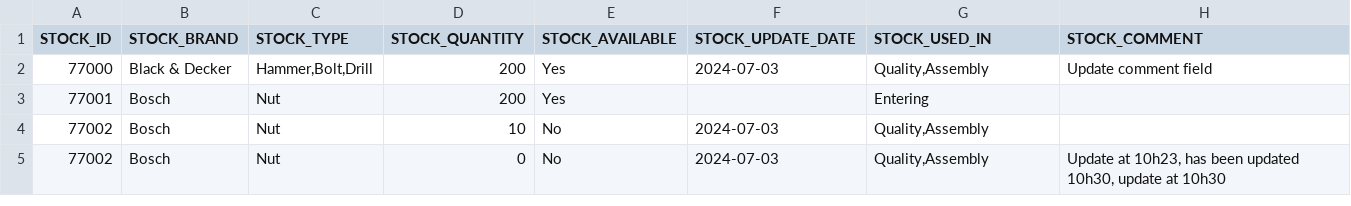
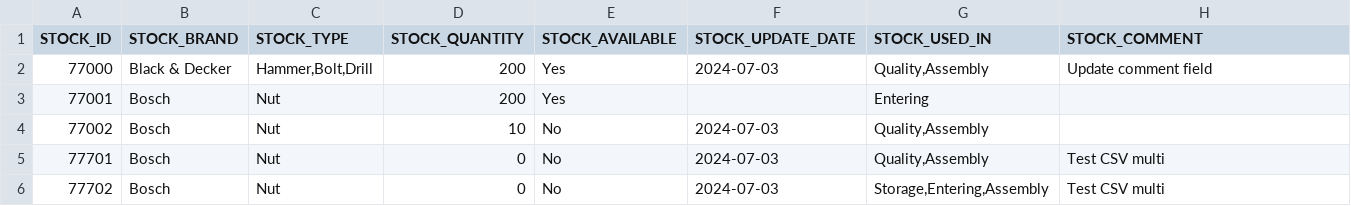
Before and after one commit to icolaes/csv, a CSV file: stock_tools_geo_multi.csv, drawn as a sheet.

Commit message:
Update stock_tools_geo_multi.csv

```diff
--- a/stock_tools_geo_multi.csv
+++ b/stock_tools_geo_multi.csv
@@ -4,2 +4,3 @@ STOCK_ID,STOCK_BRAND,STOCK_TYPE,STOCK_QUANTITY,STOCK_AVAILABLE,STOCK_UPDATE_DATE
 77002,Bosch,"Nut",10,No,2024-07-03,"Quality,Assembly"
-77002,Bosch,"Nut",0,No,2024-07-03,"Quality,Assembly","Update at 10h23, has been updated 10h30, update at 10h30"
+77701,Bosch,"Nut",0,No,2024-07-03,"Quality,Assembly","Test CSV multi"
+77702,Bosch,"Nut",0,No,2024-07-03,"Storage,Entering,Assembly","Test CSV multi"
```
